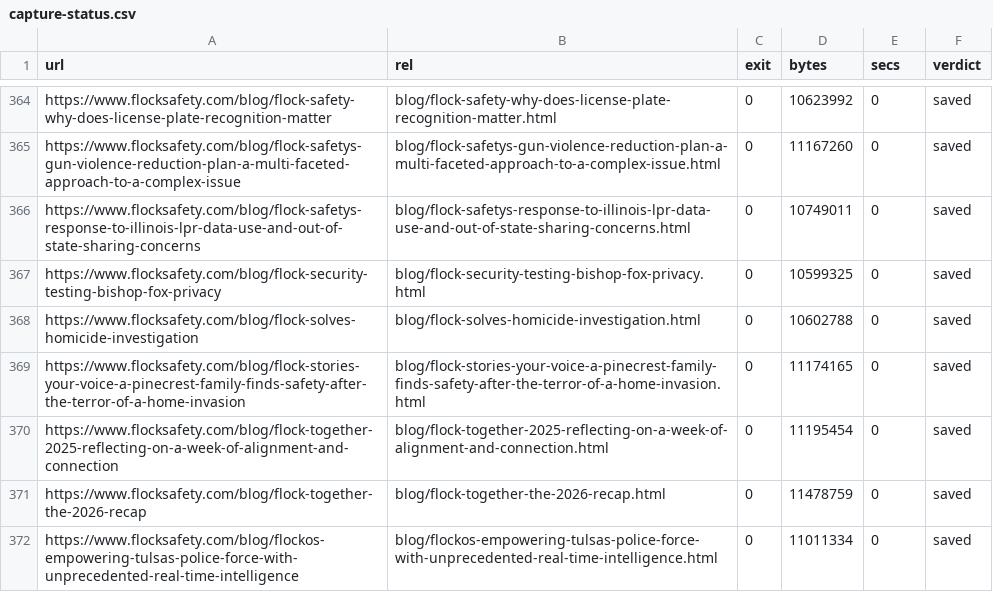
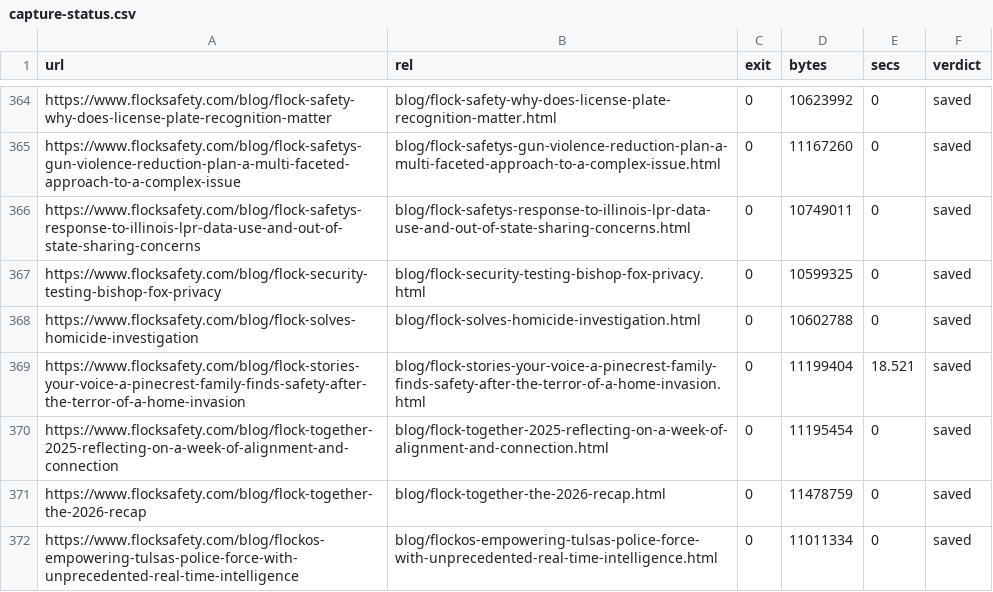
Before and after one commit to jennymaeleidig/interactive-media-production, a CSV file: .scratch/flock-parody/research/flocksafety/2026-09-12/capture-status.csv, drawn as a sheet; only a part is shown, gaps mark what is left out; the diff covers the shown part only.

```diff
--- a/.scratch/flock-parody/research/flocksafety/2026-09-12/capture-status.csv
+++ b/.scratch/flock-parody/research/flocksafety/2026-09-12/capture-status.csv
@@ -368,3 +368,3 @@ https://www.flocksafety.com/blog/flock-security-testing-bishop-fox-privacy,blog/
 https://www.flocksafety.com/blog/flock-solves-homicide-investigation,blog/flock-solves-homicide-investigation.html,0,10602788,0,saved
-https://www.flocksafety.com/blog/flock-stories-your-voice-a-pinecrest-family-finds-safety-after-the-terror-of-a-home-invasion,blog/flock-stories-your-voice-a-pinecrest-family-finds-safety-after-the-terror-of-a-home-invasion.html,0,11174165,0,saved
+https://www.flocksafety.com/blog/flock-stories-your-voice-a-pinecrest-family-finds-safety-after-the-terror-of-a-home-invasion,blog/flock-stories-your-voice-a-pinecrest-family-finds-safety-after-the-terror-of-a-home-invasion.html,0,11199404,18.521,saved
 https://www.flocksafety.com/blog/flock-together-2025-reflecting-on-a-week-of-alignment-and-connection,blog/flock-together-2025-reflecting-on-a-week-of-alignment-and-connection.html,0,11195454,0,saved
```
Also changed, not shown: 146 edited cells elsewhere in this file, .scratch/flock-parody/research/flocksafety/2026-09-12/title-repairs.csv, 9 other files.
